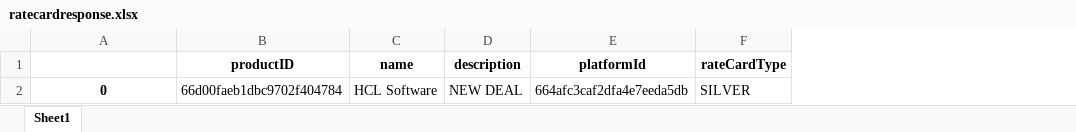
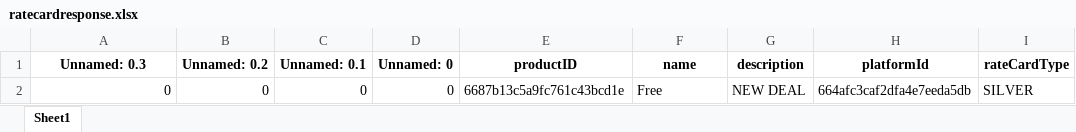
Before and after one commit to asmita18thakur/data-ingest-python-script, an Excel workbook: ratecard/ratecardresponse.xlsx, sheet Sheet1, drawn as a sheet; only a part is shown; values as stored, in another font and other column widths than the file's, no borders; addresses are those after the commit; the diff names each change by its address in the sheet, - before the commit and + after, or states it on an @@ line.

```diff
--- a/ratecard/ratecardresponse.xlsx (sheet Sheet1)
+++ b/ratecard/ratecardresponse.xlsx (sheet Sheet1)
+column B (Unnamed: 0.2), row 2: 0
+column C (Unnamed: 0.1), row 2: 0
+column D (Unnamed: 0), row 2: 0
-A1: (empty)
+A1: Unnamed: 0.3
@@ A2 bold: on → off, alignment: center → right @@
-E2 (productID): 66d00faeb1dbc9702f404784
+E2 (productID): 6687b13c5a9fc761c43bcd1e
-F2 (name): HCL Software
+F2 (name): Free
```
Also changed, not shown: ratecard/rate_card.xlsx, ratecard/ratecard.xlsx, 25 other files.
